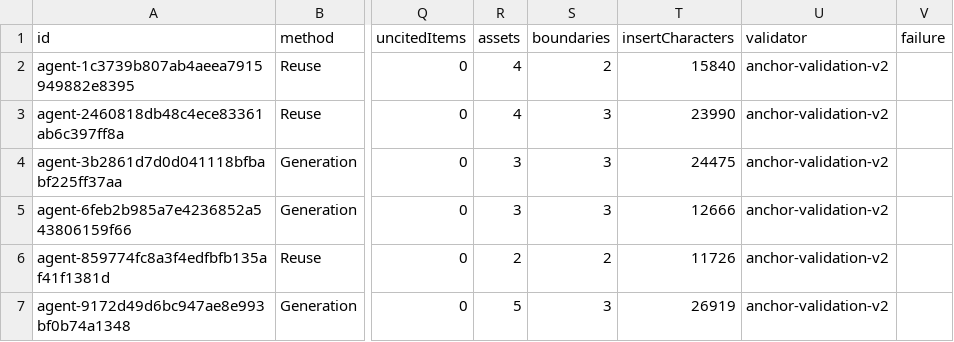
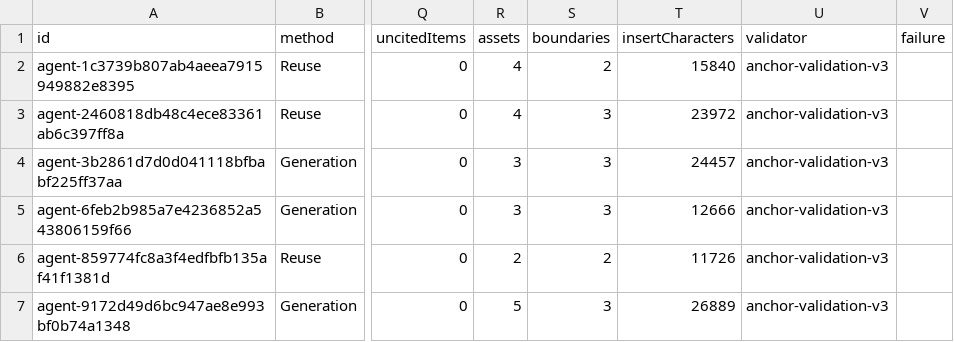
Before and after one commit to eliahilse/asteria, a CSV file: research/iterations/i10-agentic-delivery/acquisitions.csv, drawn as a sheet; only a part is shown, gaps mark what is left out; the diff names each change by its address in the sheet, - before the commit and + after, or states it on an @@ line.

Commit message:
feat: align the context schema with the paper terminology (v8)
Rename the item kind security_property to observation, mark entry points on
trust boundaries so the attack surface is explicit, keep v7 records readable
through revalidation, and add the terminology-to-schema-to-graph table.

```diff
--- a/research/iterations/i10-agentic-delivery/acquisitions.csv
+++ b/research/iterations/i10-agentic-delivery/acquisitions.csv
-U2:U7 (validator): anchor-validation-v2
+U2:U7 (validator): anchor-validation-v3
-T3 (insertCharacters): 23990
+T3 (insertCharacters): 23972
-T4 (insertCharacters): 24475
+T4 (insertCharacters): 24457
-T7 (insertCharacters): 26919
+T7 (insertCharacters): 26889
```
Also changed, not shown: 11 other files.
